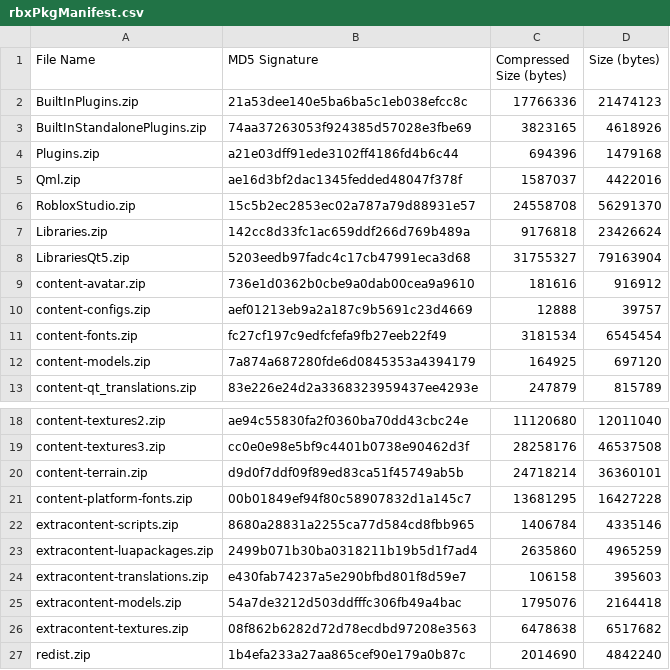
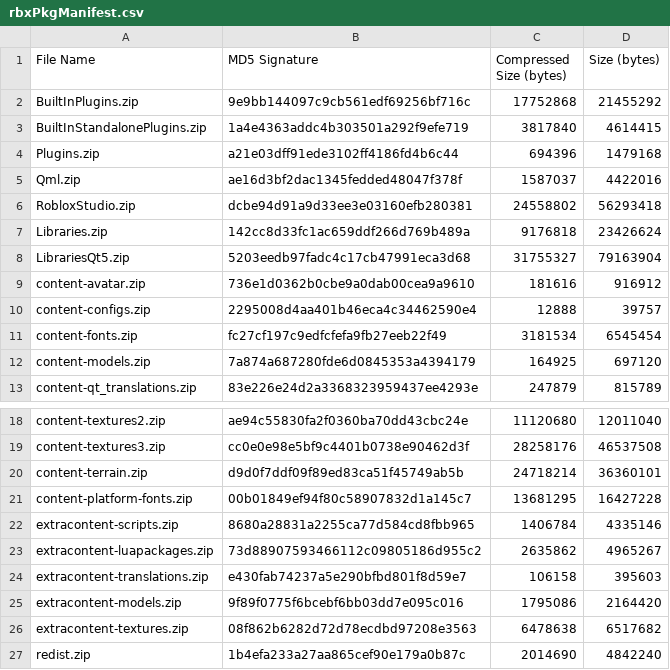
Before and after one commit to Shawnforever/Roblox-Client-Tracker, a CSV file: rbxPkgManifest.csv, drawn as a sheet; only a part is shown, gaps mark what is left out.

```diff
--- a/rbxPkgManifest.csv
+++ b/rbxPkgManifest.csv
@@ -1,7 +1,7 @@
 File Name,MD5 Signature,Compressed Size (bytes),Size (bytes)
-BuiltInPlugins.zip,21a53dee140e5ba6ba5c1eb038efcc8c,17766336,21474123
-BuiltInStandalonePlugins.zip,74aa37263053f924385d57028e3fbe69,3823165,4618926
+BuiltInPlugins.zip,9e9bb144097c9cb561edf69256bf716c,17752868,21455292
+BuiltInStandalonePlugins.zip,1a4e4363addc4b303501a292f9efe719,3817840,4614415
 Plugins.zip,a21e03dff91ede3102ff4186fd4b6c44,694396,1479168
 Qml.zip,ae16d3bf2dac1345fedded48047f378f,1587037,4422016
-RobloxStudio.zip,15c5b2ec2853ec02a787a79d88931e57,24558708,56291370
+RobloxStudio.zip,dcbe94d91a9d33ee3e03160efb280381,24558802,56293418
 Libraries.zip,142cc8d33fc1ac659ddf266d769b489a,9176818,23426624
@@ -9,3 +9,3 @@ LibrariesQt5.zip,5203eedb97fadc4c17cb47991eca3d68,31755327,79163904
 content-avatar.zip,736e1d0362b0cbe9a0dab00cea9a9610,181616,916912
-content-configs.zip,aef01213eb9a2a187c9b5691c23d4669,12888,39757
+content-configs.zip,2295008d4aa401b46eca4c34462590e4,12888,39757
 content-fonts.zip,fc27cf197c9edfcfefa9fb27eeb22f49,3181534,6545454
@@ -22,5 +22,5 @@ content-platform-fonts.zip,00b01849ef94f80c58907832d1a145c7,13681295,16427228
 extracontent-scripts.zip,8680a28831a2255ca77d584cd8fbb965,1406784,4335146
-extracontent-luapackages.zip,2499b071b30ba0318211b19b5d1f7ad4,2635860,4965259
+extracontent-luapackages.zip,73d88907593466112c09805186d955c2,2635862,4965267
 extracontent-translations.zip,e430fab74237a5e290bfbd801f8d59e7,106158,395603
-extracontent-models.zip,54a7de3212d503ddfffc306fb49a4bac,1795076,2164418
+extracontent-models.zip,9f89f0775f6bcebf6bb03dd7e095c016,1795086,2164420
 extracontent-textures.zip,08f862b6282d72d78ecdbd97208e3563,6478638,6517682
```
Also changed, not shown: rbxManifest.csv, 8 other files.
